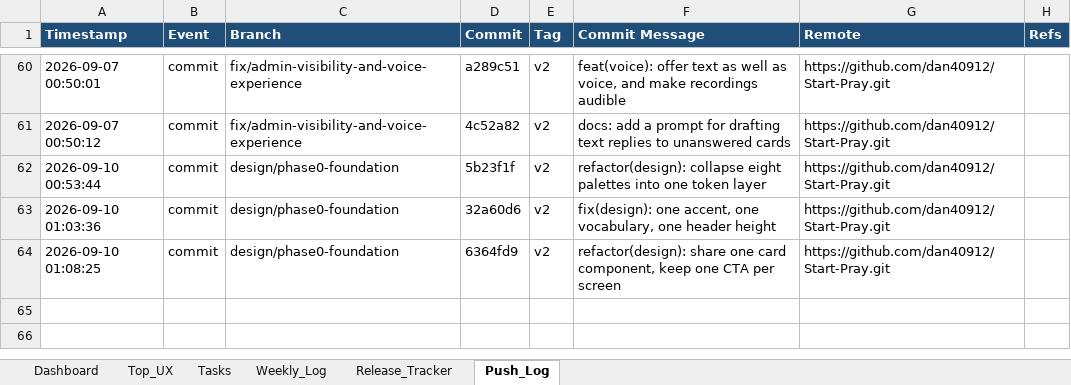
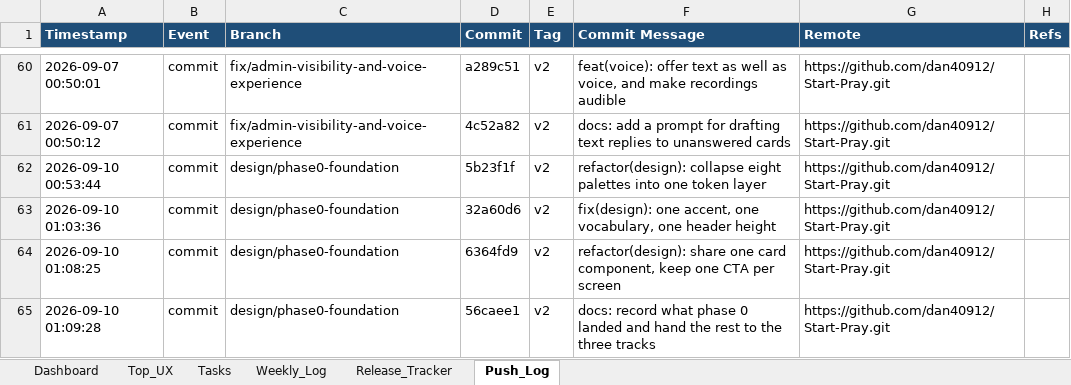
Before and after one commit to dan40912/Start-Pray, an Excel workbook: output/spreadsheet/startpray-progress-tracker.xlsx, sheet Push_Log, drawn as a sheet; only a part is shown, gaps mark what is left out; values as stored, in another font and other column widths than the file's, no borders; the diff names each change by its address in the sheet, - before the commit and + after, or states it on an @@ line.

```diff
--- a/output/spreadsheet/startpray-progress-tracker.xlsx (sheet Push_Log)
+++ b/output/spreadsheet/startpray-progress-tracker.xlsx (sheet Push_Log)
+row 65: 2026-09-10 01:09:28 | commit | design/phase0-foundation | 56caee1 | v2 | docs: record what phase 0 landed and hand the rest to the three tracks | https://github.com/dan40912/Start-Pray.git
```
Also changed, not shown: sheet Weekly_Log, sheet Dashboard, 8 other files.
